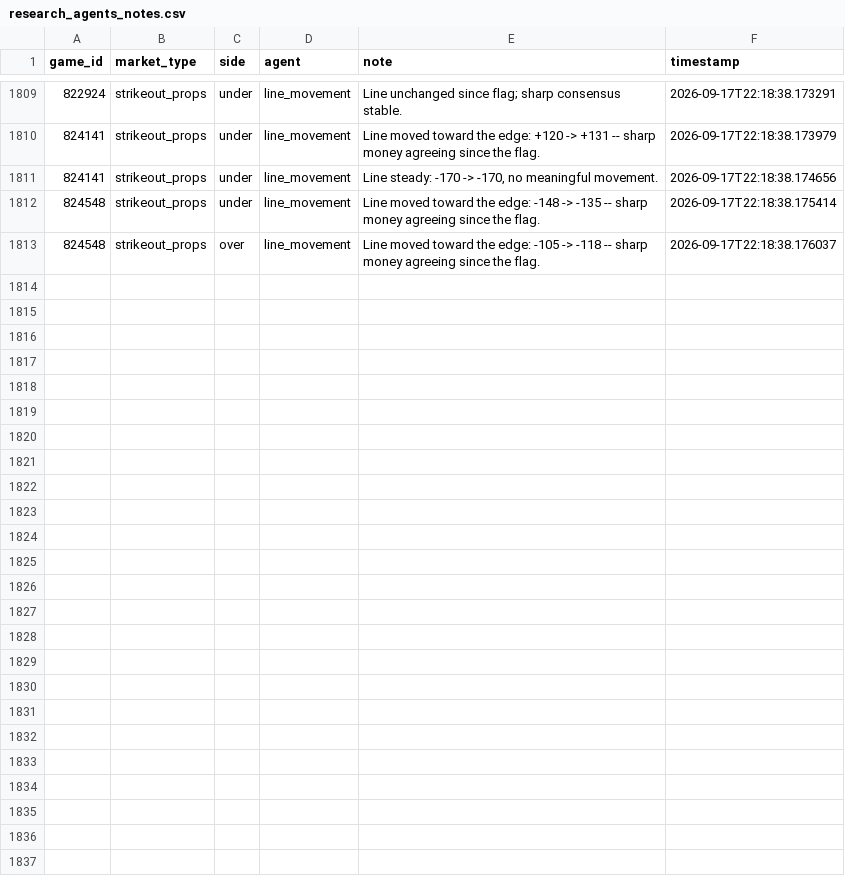
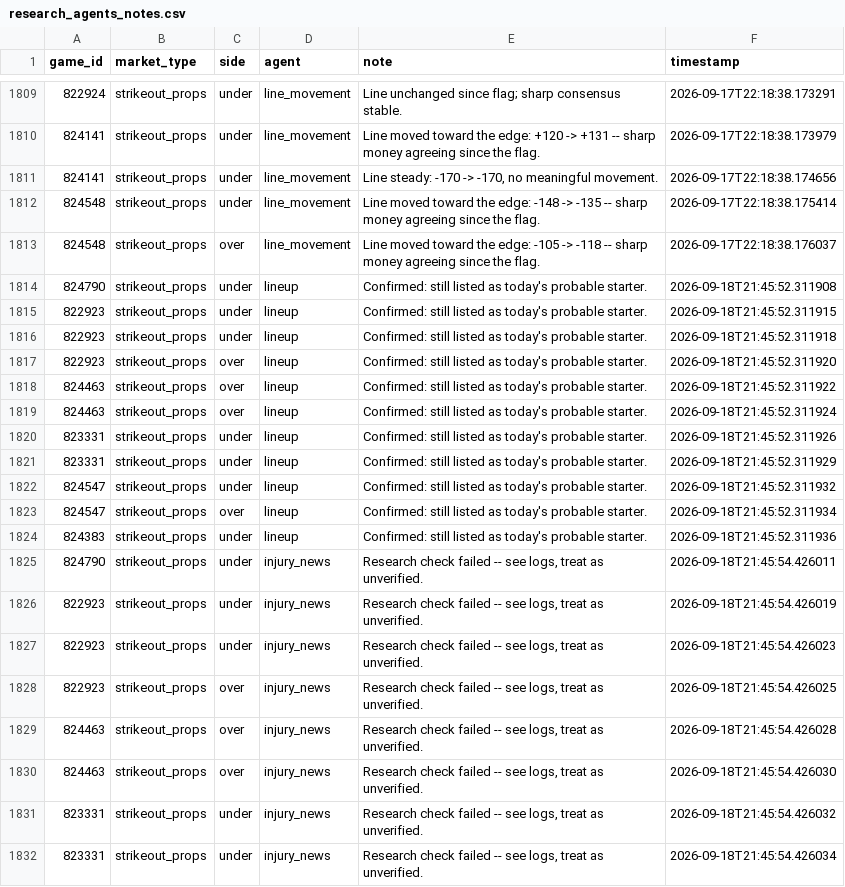
Before and after one commit to jackgoad05-afk/mlb-k-props, a CSV file: output/research_agents_notes.csv, drawn as a sheet; only a part is shown, gaps mark what is left out; the diff covers the shown part only.

```diff
--- a/output/research_agents_notes.csv
+++ b/output/research_agents_notes.csv
@@ -1813 +1813,20 @@ game_id,market_type,side,agent,note,timestamp
 824548,strikeout_props,over,line_movement,Line moved toward the edge: -105 -> -118 -- sharp money agreeing since the flag.,2026-09-17T22:18:38.176037
+824790,strikeout_props,under,lineup,Confirmed: still listed as today's probable starter.,2026-09-18T21:45:52.311908
+822923,strikeout_props,under,lineup,Confirmed: still listed as today's probable starter.,2026-09-18T21:45:52.311915
+822923,strikeout_props,under,lineup,Confirmed: still listed as today's probable starter.,2026-09-18T21:45:52.311918
+822923,strikeout_props,over,lineup,Confirmed: still listed as today's probable starter.,2026-09-18T21:45:52.311920
+824463,strikeout_props,over,lineup,Confirmed: still listed as today's probable starter.,2026-09-18T21:45:52.311922
+824463,strikeout_props,over,lineup,Confirmed: still listed as today's probable starter.,2026-09-18T21:45:52.311924
+823331,strikeout_props,under,lineup,Confirmed: still listed as today's probable starter.,2026-09-18T21:45:52.311926
+823331,strikeout_props,under,lineup,Confirmed: still listed as today's probable starter.,2026-09-18T21:45:52.311929
+824547,strikeout_props,under,lineup,Confirmed: still listed as today's probable starter.,2026-09-18T21:45:52.311932
+824547,strikeout_props,over,lineup,Confirmed: still listed as today's probable starter.,2026-09-18T21:45:52.311934
+824383,strikeout_props,under,lineup,Confirmed: still listed as today's probable starter.,2026-09-18T21:45:52.311936
+824790,strikeout_props,under,injury_news,"Research check failed -- see logs, treat as unverified.",2026-09-18T21:45:54.426011
+822923,strikeout_props,under,injury_news,"Research check failed -- see logs, treat as unverified.",2026-09-18T21:45:54.426019
+822923,strikeout_props,under,injury_news,"Research check failed -- see logs, treat as unverified.",2026-09-18T21:45:54.426023
+822923,strikeout_props,over,injury_news,"Research check failed -- see logs, treat as unverified.",2026-09-18T21:45:54.426025
+824463,strikeout_props,over,injury_news,"Research check failed -- see logs, treat as unverified.",2026-09-18T21:45:54.426028
+824463,strikeout_props,over,injury_news,"Research check failed -- see logs, treat as unverified.",2026-09-18T21:45:54.426030
+823331,strikeout_props,under,injury_news,"Research check failed -- see logs, treat as unverified.",2026-09-18T21:45:54.426032
+823331,strikeout_props,under,injury_news,"Research check failed -- see logs, treat as unverified.",2026-09-18T21:45:54.426034
```
Also changed, not shown: 14 added rows elsewhere in this file.
